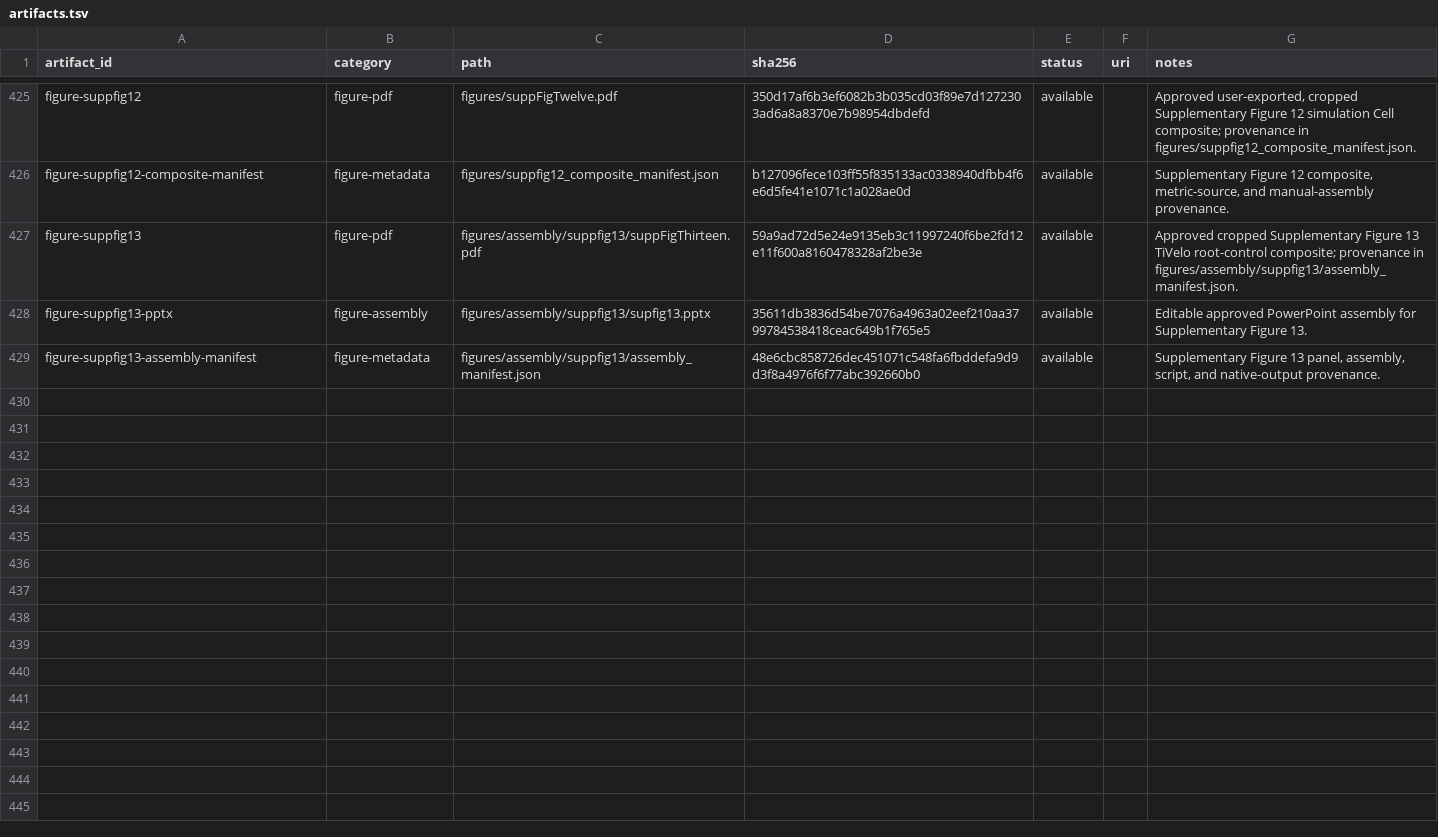
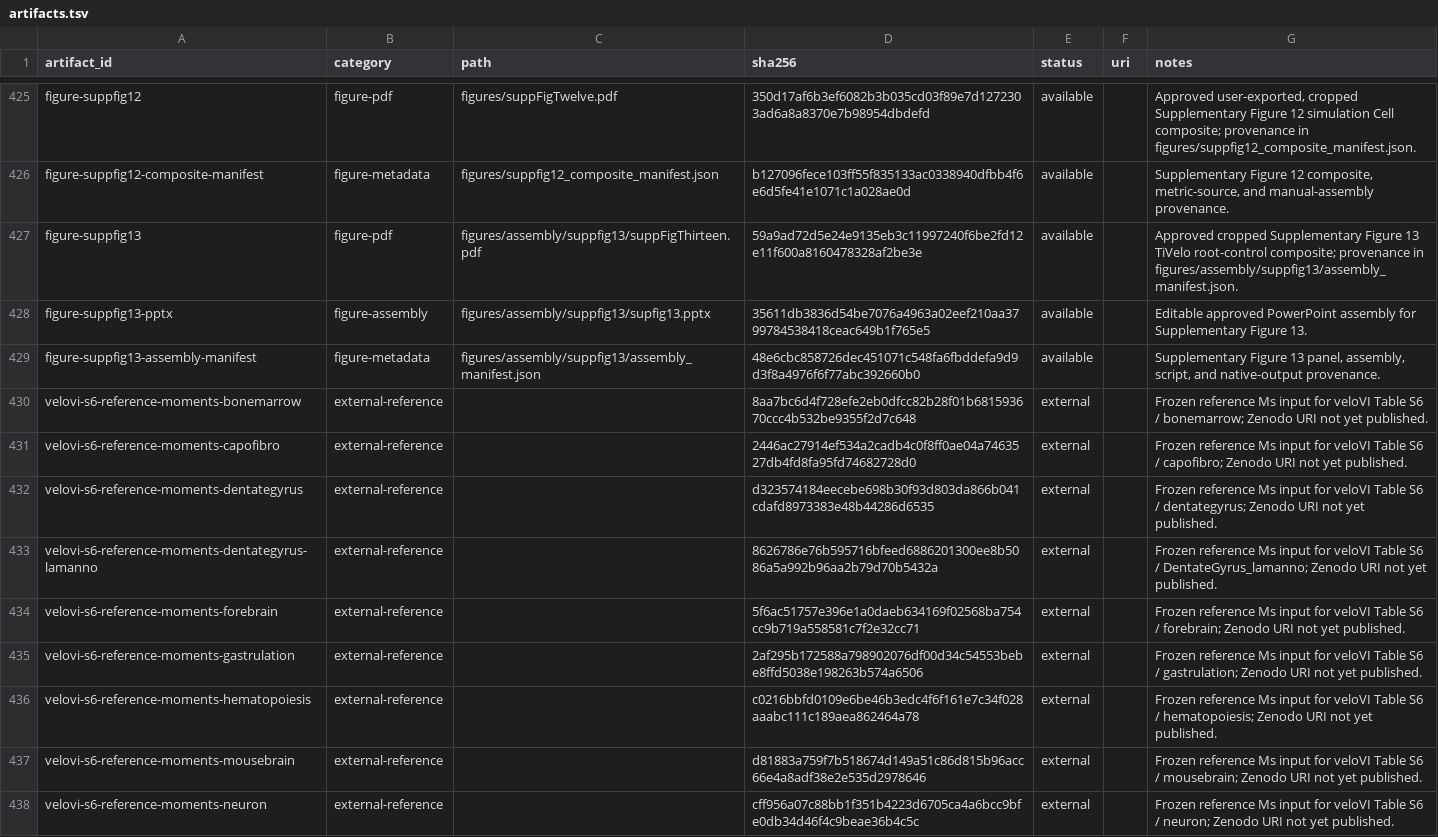
Before and after one commit to Tomorin259/benchmark_repository, a TSV file: artifacts.tsv, drawn as a sheet; only a part is shown, gaps mark what is left out; the diff covers the shown part only; the diff names each change by its address in the sheet, - before the commit and + after, or states it on an @@ line.

Commit message:
Publish veloVI Table S6 coordinate-sensitivity diagnostics

```diff
--- a/artifacts.tsv
+++ b/artifacts.tsv
+row 430: velovi-s6-reference-moments-bonemarrow | external-reference |  | 8aa7bc6d4f728efe2eb0dfcc82b28f01b681593670ccc4b532be9355f2d7c648 | external |  | Frozen reference Ms input for veloVI Table S6 / bonemarrow; Zenodo URI not yet published.
+row 431: velovi-s6-reference-moments-capofibro | external-reference |  | 2446ac27914ef534a2cadb4c0f8ff0ae04a7463527db4fd8fa95fd74682728d0 | external |  | Frozen reference Ms input for veloVI Table S6 / capofibro; Zenodo URI not yet published.
+row 432: velovi-s6-reference-moments-dentategyrus | external-reference |  | d323574184eecebe698b30f93d803da866b041cdafd8973383e48b44286d6535 | external |  | Frozen reference Ms input for veloVI Table S6 / dentategyrus; Zenodo URI not yet published.
+row 433: velovi-s6-reference-moments-dentategyrus-lamanno | external-reference |  | 8626786e76b595716bfeed6886201300ee8b5086a5a992b96aa2b79d70b5432a | external |  | Frozen reference Ms input for veloVI Table S6 / DentateGyrus_lamanno; Zenodo URI not yet published.
+row 434: velovi-s6-reference-moments-forebrain | external-reference |  | 5f6ac51757e396e1a0daeb634169f02568ba754cc9b719a558581c7f2e32cc71 | external |  | Frozen reference Ms input for veloVI Table S6 / forebrain; Zenodo URI not yet published.
+row 435: velovi-s6-reference-moments-gastrulation | external-reference |  | 2af295b172588a798902076df00d34c54553bebe8ffd5038e198263b574a6506 | external |  | Frozen reference Ms input for veloVI Table S6 / gastrulation; Zenodo URI not yet published.
+row 436: velovi-s6-reference-moments-hematopoiesis | external-reference |  | c0216bbfd0109e6be46b3edc4f6f161e7c34f028aaabc111c189aea862464a78 | external |  | Frozen reference Ms input for veloVI Table S6 / hematopoiesis; Zenodo URI not yet published.
+row 437: velovi-s6-reference-moments-mousebrain | external-reference |  | d81883a759f7b518674d149a51c86d815b96acc66e4a8adf38e2e535d2978646 | external |  | Frozen reference Ms input for veloVI Table S6 / mousebrain; Zenodo URI not yet published.
+row 438: velovi-s6-reference-moments-neuron | external-reference |  | cff956a07c88bb1f351b4223d6705ca4a6bcc9bfe0db34d46f4c9beae36b4c5c | external |  | Frozen reference Ms input for veloVI Table S6 / neuron; Zenodo URI not yet published.
```
Also changed, not shown: 8 added rows elsewhere in this file, 8 other files.
